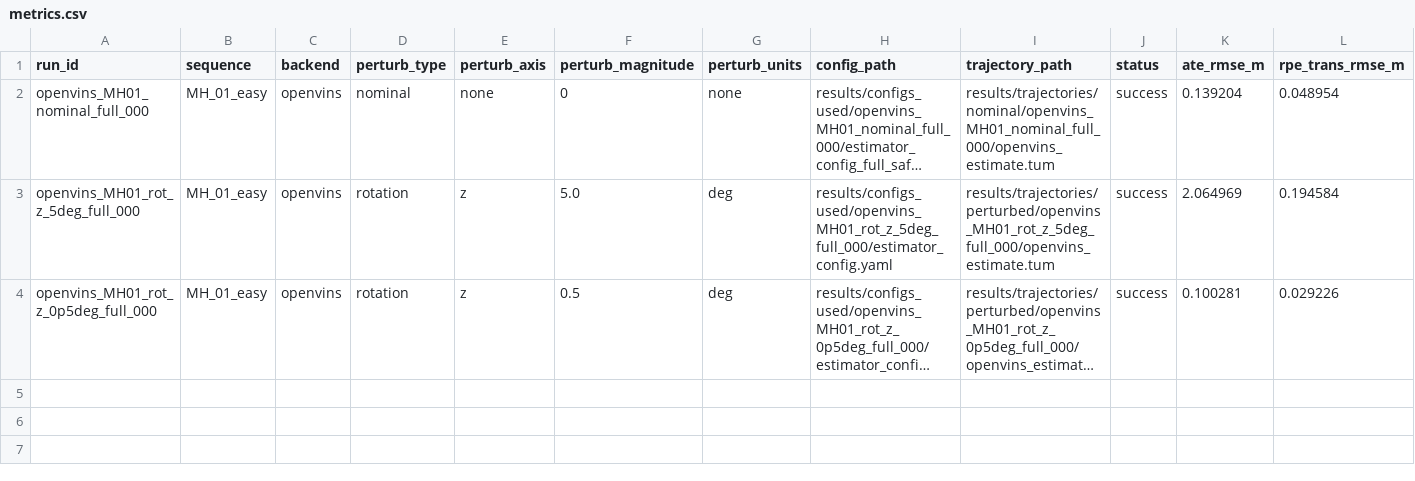
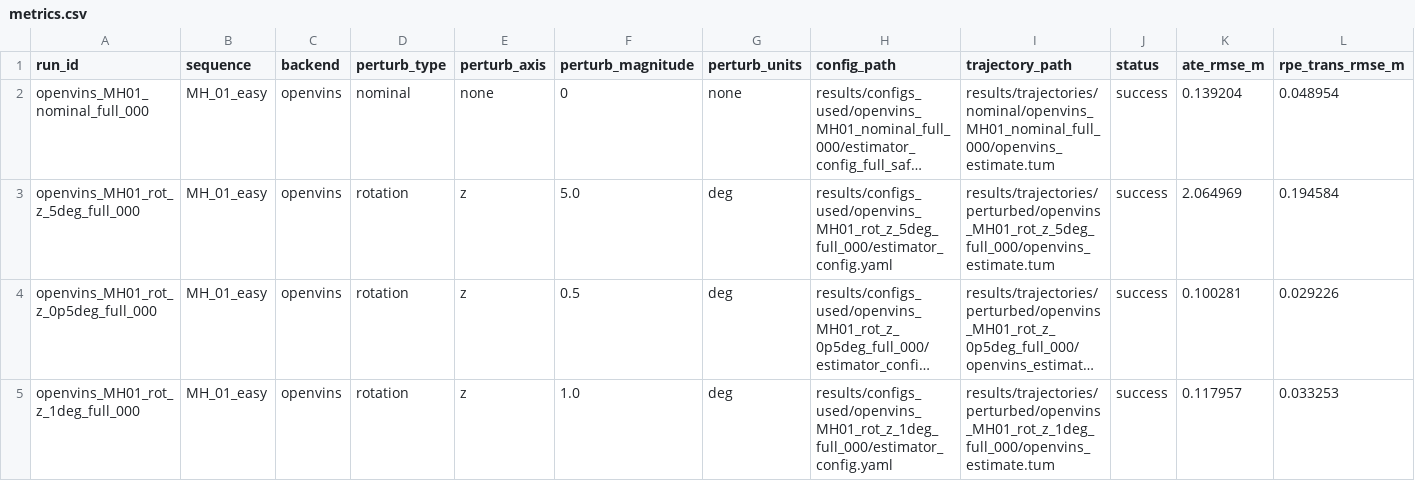
Before and after one commit to Sid-Dhar4/camera-imu-calibration-sensitivity, a CSV file: results/metrics.csv, drawn as a sheet; only a part is shown; long unchanged cells end in …; rows hold the shown columns only; the diff names each change by its address in the sheet, - before the commit and + after, or states it on an @@ line.

Commit message:
Add rotation z 1deg metrics row

```diff
--- a/results/metrics.csv
+++ b/results/metrics.csv
+row 5: openvins_MH01_rot_z_1deg_full_000 | MH_01_easy | openvins | rotation | z | 1.0 | deg | results/configs_used/openvins_MH01_rot_z_1deg_full_000/estimator_config.yaml | results/trajectories/perturbed/openvins_MH01_rot_z_1deg_full_000/openvins_estimate.tum | success | 0.117957 | 0.033253
```
Also changed, not shown: 1 other file.
